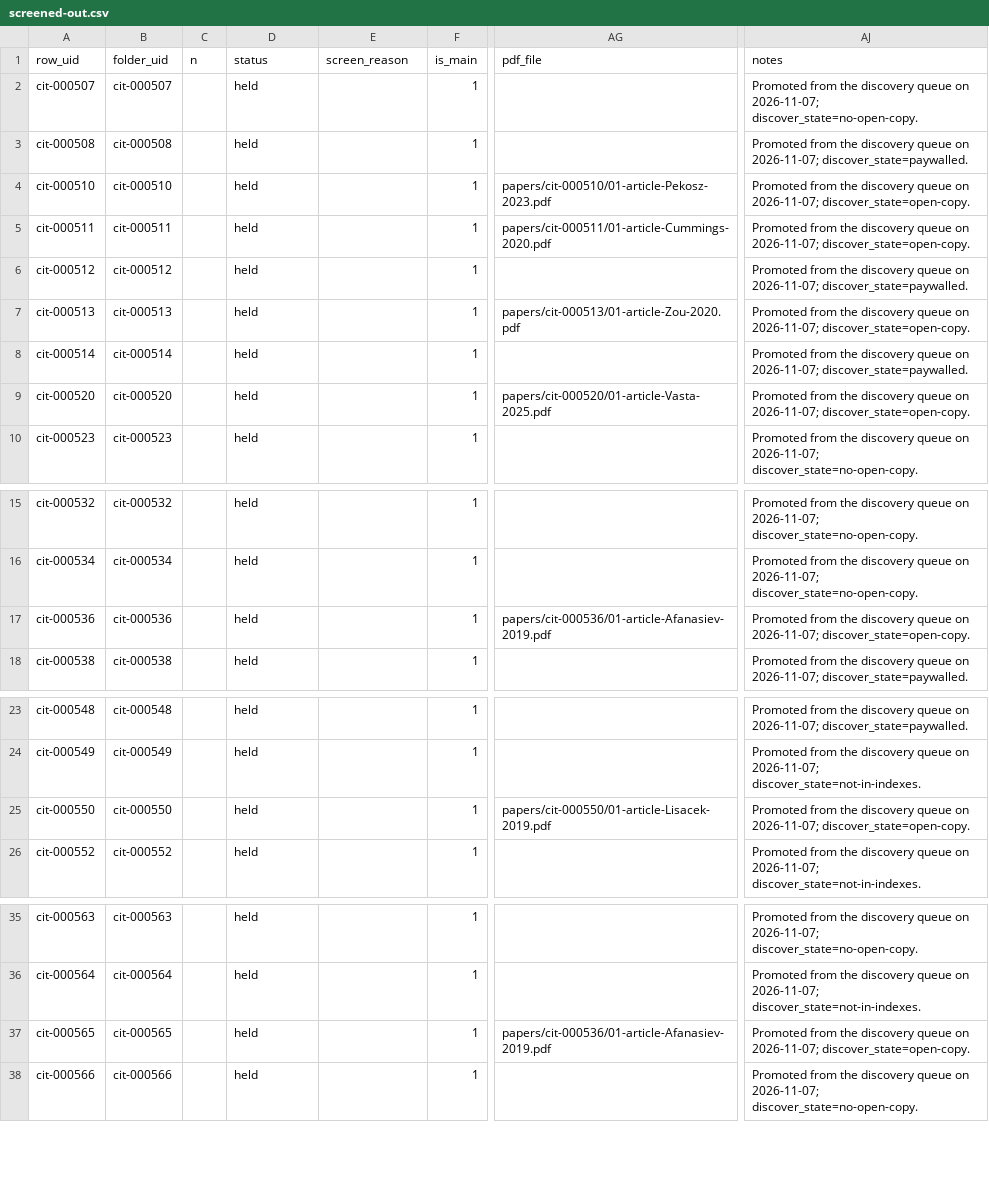
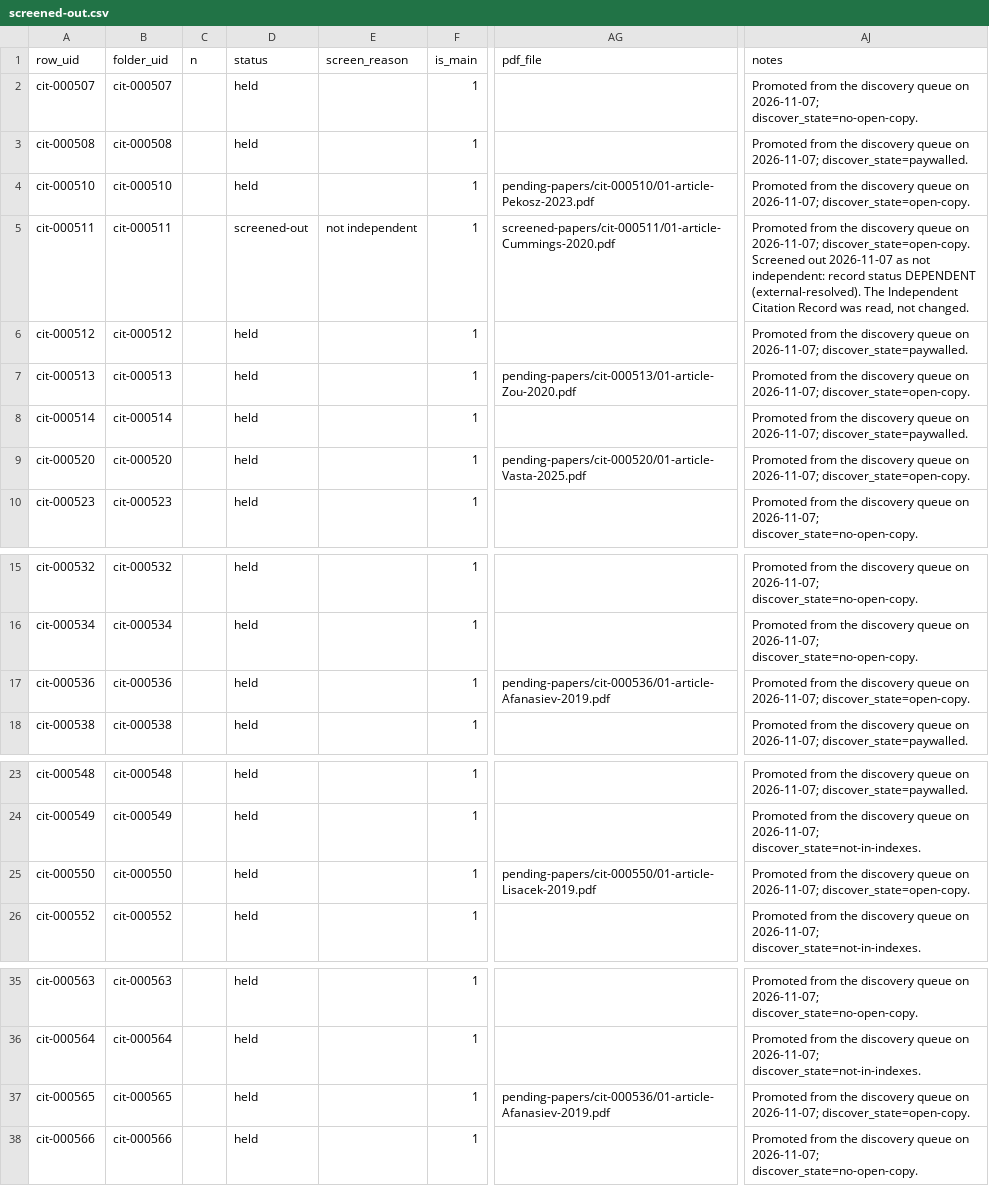
Before and after one commit to akulmehta/academic-citation-tracker, a CSV file: Citations/Notable Citations Packet/screened-out.csv, drawn as a sheet; only a part is shown, gaps mark what is left out; the diff names each change by its address in the sheet, - before the commit and + after, or states it on an @@ line.

```diff
--- a/Citations/Notable Citations Packet/screened-out.csv
+++ b/Citations/Notable Citations Packet/screened-out.csv
-AG4 (pdf_file): papers/cit-000510/01-article-Pekosz-2023.pdf
+AG4 (pdf_file): pending-papers/cit-000510/01-article-Pekosz-2023.pdf
-D5 (status): held
+D5 (status): screened-out
-E5 (screen_reason): (empty)
+E5 (screen_reason): not independent
-AG5 (pdf_file): papers/cit-000511/01-article-Cummings-2020.pdf
+AG5 (pdf_file): screened-papers/cit-000511/01-article-Cummings-2020.pdf
-AJ5 (notes): …2026-11-07; discover_state=open-copy.
+AJ5 (notes): …2026-11-07; discover_state=open-copy. Screened out 2026-11-07 as not independent: record status DEPENDENT (external-resolved). The Independent Citation Record was read, not changed.
-AG7 (pdf_file): papers/cit-000513/01-article-Zou-2020.pdf
+AG7 (pdf_file): pending-papers/cit-000513/01-article-Zou-2020.pdf
-AG9 (pdf_file): papers/cit-000520/01-article-Vasta-2025.pdf
+AG9 (pdf_file): pending-papers/cit-000520/01-article-Vasta-2025.pdf
-AG17 (pdf_file): papers/cit-000536/01-article-Afanasiev-2019.pdf
+AG17 (pdf_file): pending-papers/cit-000536/01-article-Afanasiev-2019.pdf
-AG25 (pdf_file): papers/cit-000550/01-article-Lisacek-2019.pdf
+AG25 (pdf_file): pending-papers/cit-000550/01-article-Lisacek-2019.pdf
-AG37 (pdf_file): papers/cit-000536/01-article-Afanasiev-2019.pdf
+AG37 (pdf_file): pending-papers/cit-000536/01-article-Afanasiev-2019.pdf
```
Also changed, not shown: Citations/Notable Citations Packet/packet-files.csv, 27 other files.
